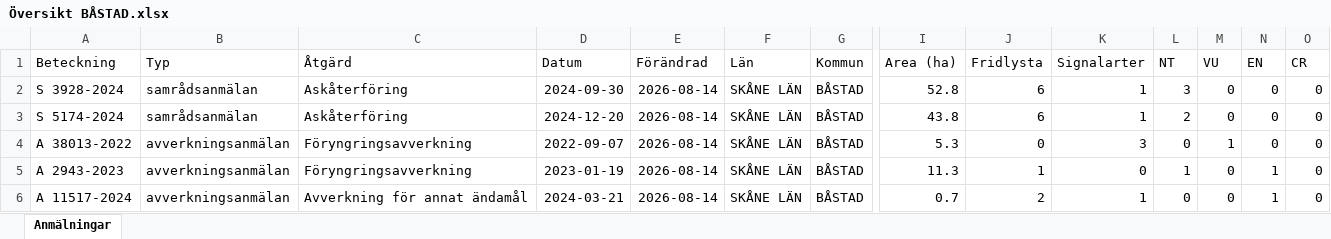
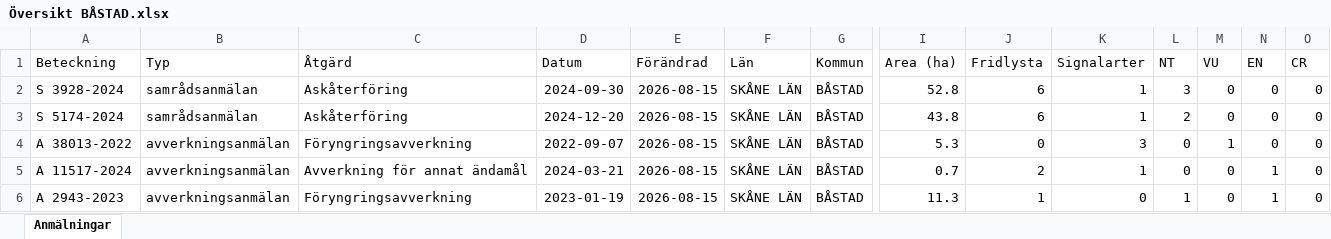
Before and after one commit to klasma/Logging_1278, an Excel workbook: Översikt BÅSTAD.xlsx, sheet Anmälningar, drawn as a sheet; only a part is shown, gaps mark what is left out; values as stored, in another font and other column widths than the file's, no borders; removed rows and columns are numbered as before the commit, all else as after; rows hold the shown columns only; the diff covers the shown part only; the diff names each change by its address in the sheet, - before the commit and + after, or states it on an @@ line.

```diff
--- a/Översikt BÅSTAD.xlsx (sheet Anmälningar)
+++ b/Översikt BÅSTAD.xlsx (sheet Anmälningar)
-E2:E4 (Förändrad): 2026-08-14
+E2:E4 (Förändrad): 2026-08-15
-row 5: A 2943-2023 | avverkningsanmälan | Föryngringsavverkning | 2023-01-19 | 2026-08-14 | SKÅNE LÄN | BÅSTAD | 11.3 | 1 | 0 | 1 | 0 | 1 | 0
-E5 (Förändrad): 2026-08-14
+E5 (Förändrad): 2026-08-15
+row 6: A 2943-2023 | avverkningsanmälan | Föryngringsavverkning | 2023-01-19 | 2026-08-15 | SKÅNE LÄN | BÅSTAD | 11.3 | 1 | 0 | 1 | 0 | 1 | 0
```
Also changed, not shown: 2 added rows, 2 removed rows and 94 edited cells elsewhere in this sheet, artfynd/A 11517-2024 artfynd.xlsx, artfynd/A 1782-2024 artfynd.xlsx, 57 other files.
